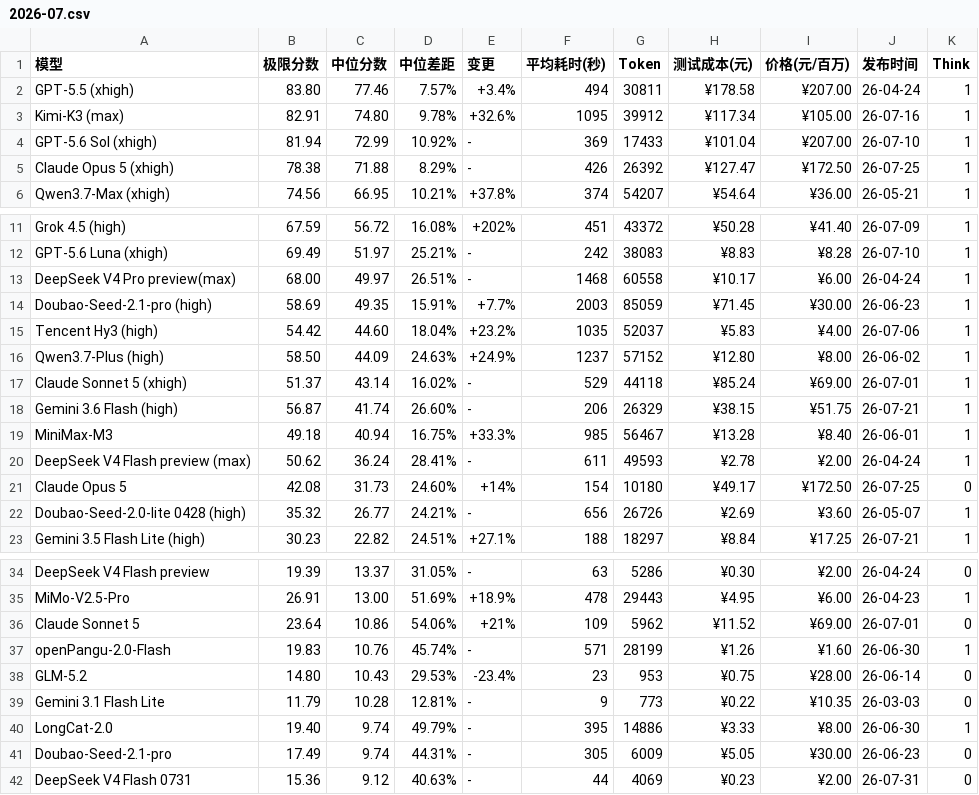
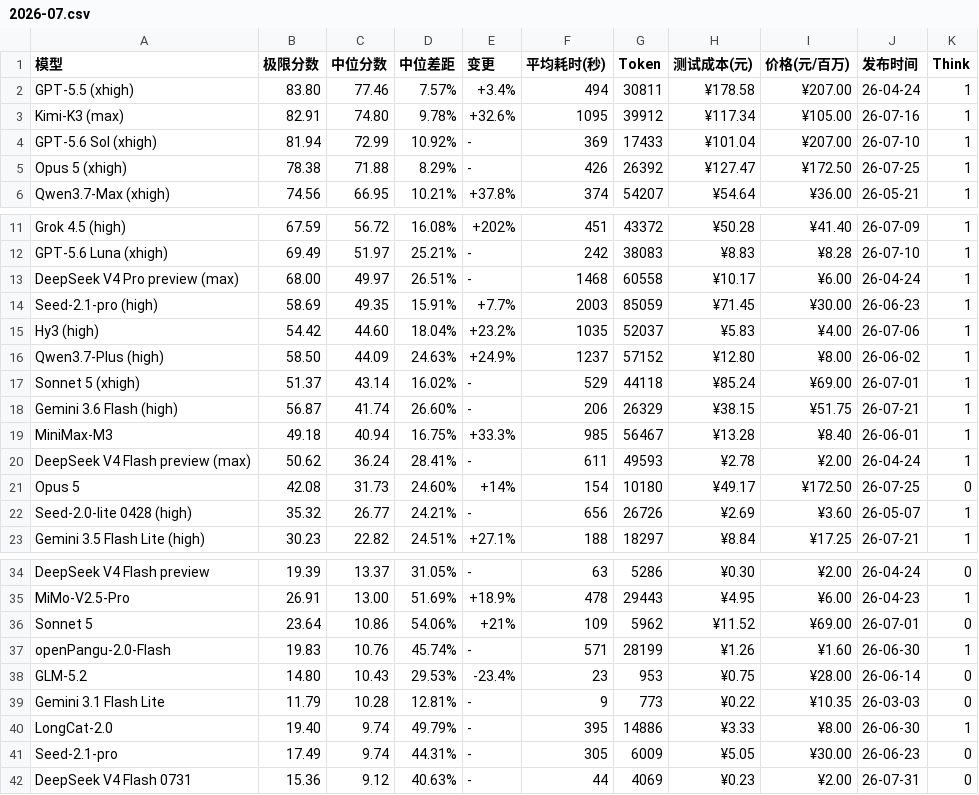
Before and after one commit to llm2014/llm_benchmark, a CSV file: docs/data/logic/2026-07.csv, drawn as a sheet; only a part is shown, gaps mark what is left out.

```diff
--- a/docs/data/logic/2026-07.csv
+++ b/docs/data/logic/2026-07.csv
@@ -4,3 +4,3 @@
 "GPT-5.6 Sol (xhigh)","81.94","72.99","10.92%","-","369","17433","¥101.04","¥207.00","26-07-10","1"
-"Claude Opus 5 (xhigh)","78.38","71.88","8.29%","-","426","26392","¥127.47","¥172.50","26-07-25","1"
+"Opus 5 (xhigh)","78.38","71.88","8.29%","-","426","26392","¥127.47","¥172.50","26-07-25","1"
 "Qwen3.7-Max (xhigh)","74.56","66.95","10.21%","+37.8%","374","54207","¥54.64","¥36.00","26-05-21","1"
@@ -12,7 +12,7 @@
 "GPT-5.6 Luna (xhigh)","69.49","51.97","25.21%","-","242","38083","¥8.83","¥8.28","26-07-10","1"
-"DeepSeek V4 Pro preview(max)","68.00","49.97","26.51%","-","1468","60558","¥10.17","¥6.00","26-04-24","1"
-"Doubao-Seed-2.1-pro  (high)","58.69","49.35","15.91%","+7.7%","2003","85059","¥71.45","¥30.00","26-06-23","1"
-"Tencent Hy3 (high)","54.42","44.60","18.04%","+23.2%","1035","52037","¥5.83","¥4.00","26-07-06","1"
+"DeepSeek V4 Pro preview (max)","68.00","49.97","26.51%","-","1468","60558","¥10.17","¥6.00","26-04-24","1"
+"Seed-2.1-pro (high)","58.69","49.35","15.91%","+7.7%","2003","85059","¥71.45","¥30.00","26-06-23","1"
+"Hy3 (high)","54.42","44.60","18.04%","+23.2%","1035","52037","¥5.83","¥4.00","26-07-06","1"
 "Qwen3.7-Plus (high)","58.50","44.09","24.63%","+24.9%","1237","57152","¥12.80","¥8.00","26-06-02","1"
-"Claude Sonnet 5 (xhigh)","51.37","43.14","16.02%","-","529","44118","¥85.24","¥69.00","26-07-01","1"
+"Sonnet 5 (xhigh)","51.37","43.14","16.02%","-","529","44118","¥85.24","¥69.00","26-07-01","1"
 "Gemini 3.6 Flash (high)","56.87","41.74","26.60%","-","206","26329","¥38.15","¥51.75","26-07-21","1"
@@ -20,4 +20,4 @@
 "DeepSeek V4 Flash preview (max)","50.62","36.24","28.41%","-","611","49593","¥2.78","¥2.00","26-04-24","1"
-"Claude Opus 5","42.08","31.73","24.60%","+14%","154","10180","¥49.17","¥172.50","26-07-25","0"
-"Doubao-Seed-2.0-lite 0428  (high)","35.32","26.77","24.21%","-","656","26726","¥2.69","¥3.60","26-05-07","1"
+"Opus 5","42.08","31.73","24.60%","+14%","154","10180","¥49.17","¥172.50","26-07-25","0"
+"Seed-2.0-lite 0428 (high)","35.32","26.77","24.21%","-","656","26726","¥2.69","¥3.60","26-05-07","1"
 "Gemini 3.5 Flash Lite (high)","30.23","22.82","24.51%","+27.1%","188","18297","¥8.84","¥17.25","26-07-21","1"
@@ -35,3 +35,3 @@
 "MiMo-V2.5-Pro","26.91","13.00","51.69%","+18.9%","478","29443","¥4.95","¥6.00","26-04-23","1"
-"Claude Sonnet 5","23.64","10.86","54.06%","+21%","109","5962","¥11.52","¥69.00","26-07-01","0"
+"Sonnet 5","23.64","10.86","54.06%","+21%","109","5962","¥11.52","¥69.00","26-07-01","0"
 "openPangu-2.0-Flash","19.83","10.76","45.74%","-","571","28199","¥1.26","¥1.60","26-06-30","1"
@@ -40,3 +40,3 @@
 "LongCat-2.0","19.40","9.74","49.79%","-","395","14886","¥3.33","¥8.00","26-06-30","1"
-"Doubao-Seed-2.1-pro","17.49","9.74","44.31%","-","305","6009","¥5.05","¥30.00","26-06-23","0"
+"Seed-2.1-pro","17.49","9.74","44.31%","-","305","6009","¥5.05","¥30.00","26-06-23","0"
 "DeepSeek V4 Flash 0731","15.36","9.12","40.63%","-","44","4069","¥0.23","¥2.00","26-07-31","0"
```
Also changed, not shown: docs/data/code_v3/2026-01.csv, docs/data/code_v3/2026-05.csv, 48 other files.
